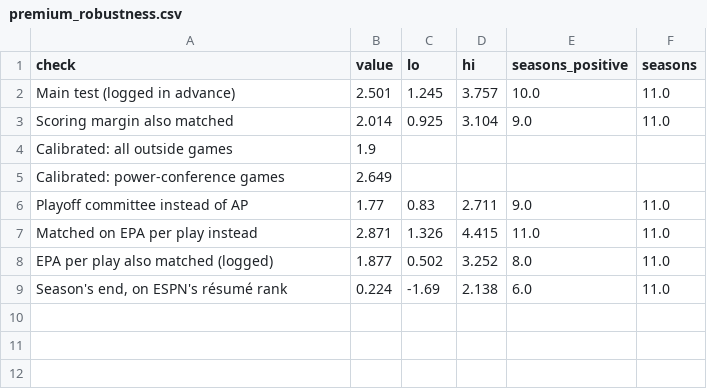
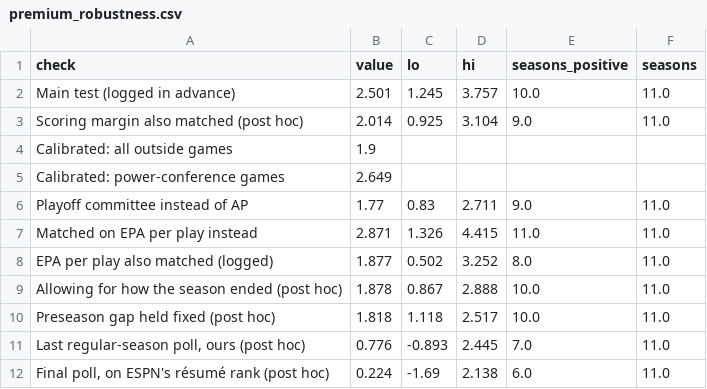
Before and after one commit to bowlsbeyk/CFB-Rankings, a CSV file: results/page/premium_robustness.csv, drawn as a sheet.

```diff
--- a/results/page/premium_robustness.csv
+++ b/results/page/premium_robustness.csv
@@ -2,3 +2,3 @@ check,value,lo,hi,seasons_positive,seasons
 Main test (logged in advance),2.501,1.245,3.757,10.0,11.0
-Scoring margin also matched,2.014,0.925,3.104,9.0,11.0
+Scoring margin also matched (post hoc),2.014,0.925,3.104,9.0,11.0
 Calibrated: all outside games,1.9,,,,
@@ -8,2 +8,5 @@ Matched on EPA per play instead,2.871,1.326,4.415,11.0,11.0
 EPA per play also matched (logged),1.877,0.502,3.252,8.0,11.0
-"Season's end, on ESPN's résumé rank",0.224,-1.69,2.138,6.0,11.0
+Allowing for how the season ended (post hoc),1.878,0.867,2.888,10.0,11.0
+Preseason gap held fixed (post hoc),1.818,1.118,2.517,10.0,11.0
+"Last regular-season poll, ours (post hoc)",0.776,-0.893,2.445,7.0,11.0
+"Final poll, on ESPN's résumé rank (post hoc)",0.224,-1.69,2.138,6.0,11.0
```
Also changed, not shown: 3 other files.
